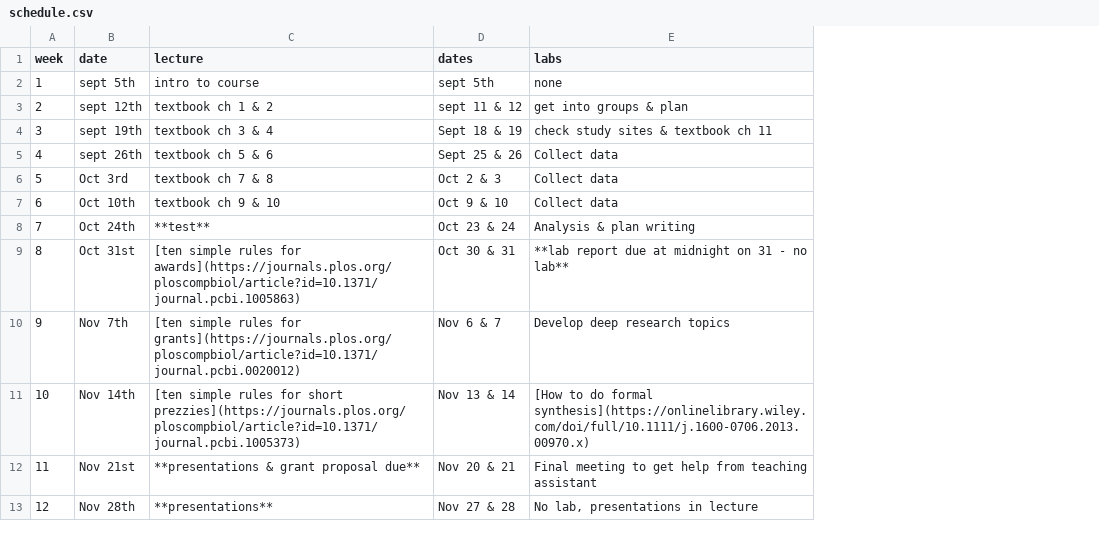
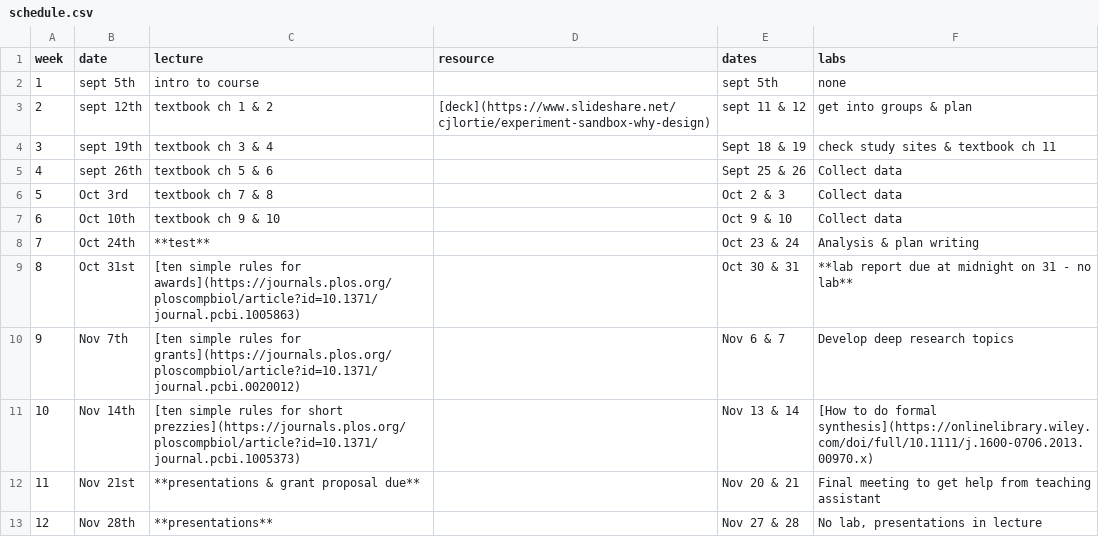
Before and after one commit to cjlortie/experimentsandbox, a CSV file: schedule.csv, drawn as a sheet; the diff names each change by its address in the sheet, - before the commit and + after, or states it on an @@ line.

Commit message:
quick schedule update

```diff
--- a/schedule.csv
+++ b/schedule.csv
+column D (resource), row 3: [deck](https://www.slideshare.net/cjlortie/experiment-sandbox-why-design)
```
Also changed, not shown: 2 other files.
